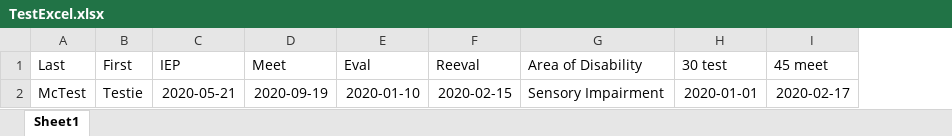
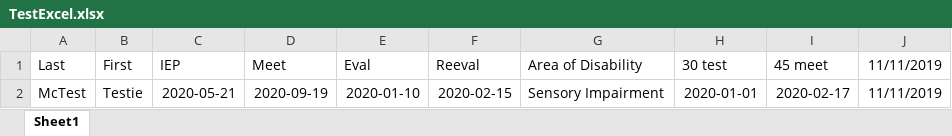
Before and after one commit to sDriskell/School-Schedule-Converter, an Excel workbook: TestExcel.xlsx, sheet Sheet1, drawn as a sheet; values as stored, in another font and other column widths than the file's, no borders; the diff names each change by its address in the sheet, - before the commit and + after, or states it on an @@ line.

```diff
--- a/TestExcel.xlsx (sheet Sheet1)
+++ b/TestExcel.xlsx (sheet Sheet1)
+column J (11/11/2019), row 2: 11/11/2019
```
Also changed, not shown: 2 other files.
